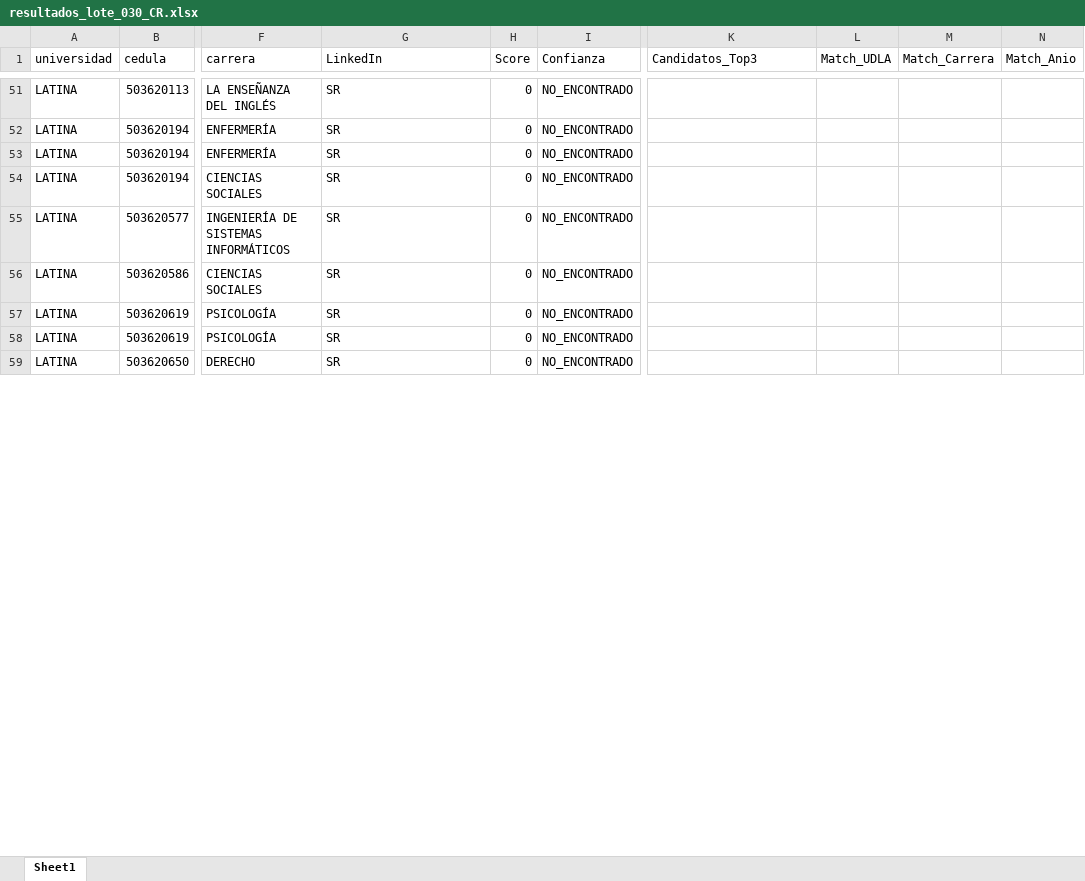
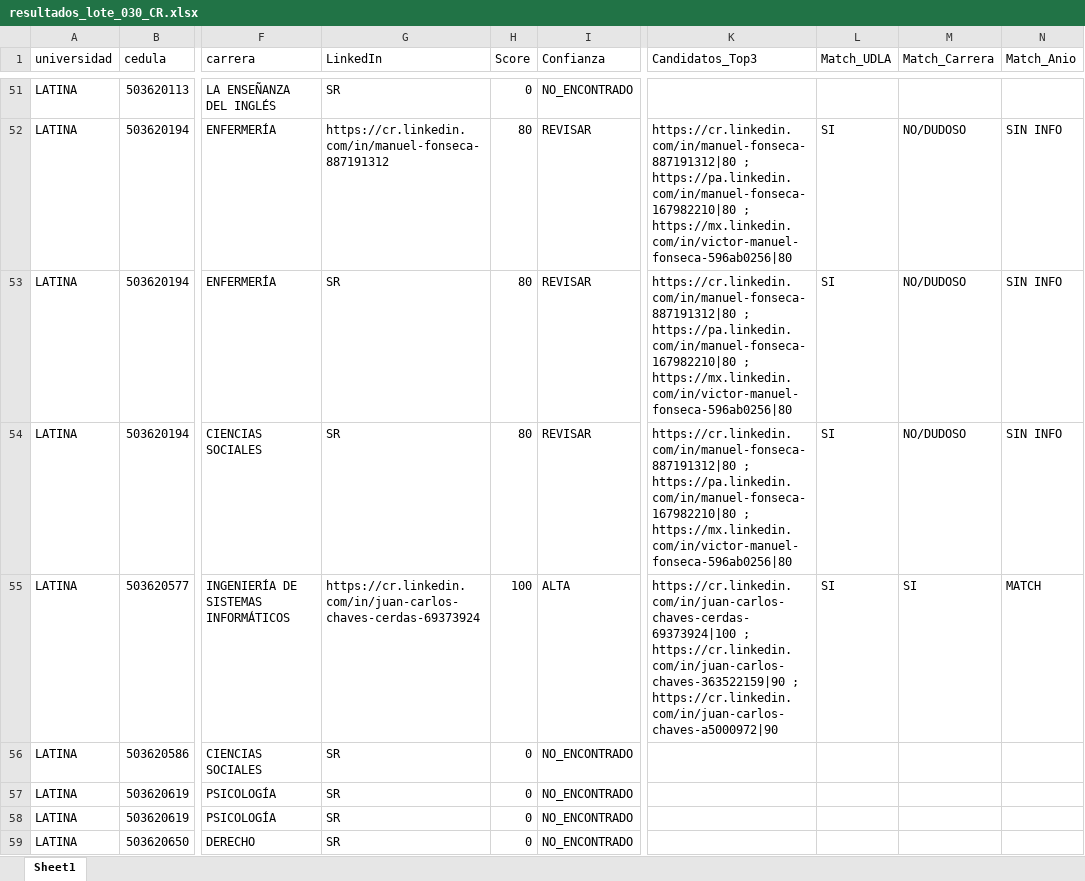
Before and after one commit to YVghost/bave_serarch, an Excel workbook: data/Costa_Rica/output/resultados_lote_030_CR.xlsx, sheet Sheet1, drawn as a sheet; only a part is shown, gaps mark what is left out; values as stored, in another font and other column widths than the file's, no borders; the diff covers the shown part only; the diff names each change by its address in the sheet, - before the commit and + after, or states it on an @@ line.

```diff
--- a/data/Costa_Rica/output/resultados_lote_030_CR.xlsx (sheet Sheet1)
+++ b/data/Costa_Rica/output/resultados_lote_030_CR.xlsx (sheet Sheet1)
-G52 (LinkedIn): SR
+G52 (LinkedIn): https://cr.linkedin.com/in/manuel-fonseca-887191312
-H52:H54 (Score): 0
+H52:H54 (Score): 80
-I52:I54 (Confianza): NO_ENCONTRADO
+I52:I54 (Confianza): REVISAR
-K52:K54 (Candidatos_Top3): (empty)
+K52:K54 (Candidatos_Top3): https://cr.linkedin.com/in/manuel-fonseca-887191312|80 ; https://pa.linkedin.com/in/manuel-fonseca-167982210|80 ; https://mx.linkedin.com/in/victor-manuel-fonseca-596ab0256|80
-L52:L55 (Match_UDLA): (empty)
+L52:L55 (Match_UDLA): SI
-M52:M54 (Match_Carrera): (empty)
+M52:M54 (Match_Carrera): NO/DUDOSO
-N52:N54 (Match_Anio): (empty)
+N52:N54 (Match_Anio): SIN INFO
-G55 (LinkedIn): SR
+G55 (LinkedIn): https://cr.linkedin.com/in/juan-carlos-chaves-cerdas-69373924
-H55 (Score): 0
+H55 (Score): 100
-I55 (Confianza): NO_ENCONTRADO
+I55 (Confianza): ALTA
-K55 (Candidatos_Top3): (empty)
+K55 (Candidatos_Top3): https://cr.linkedin.com/in/juan-carlos-chaves-cerdas-69373924|100 ; https://cr.linkedin.com/in/juan-carlos-chaves-363522159|90 ; https://cr.linkedin.com/in/juan-carlos-chaves-a5000972|90
-M55 (Match_Carrera): (empty)
+M55 (Match_Carrera): SI
-N55 (Match_Anio): (empty)
+N55 (Match_Anio): MATCH
```
Also changed, not shown: 676 edited cells elsewhere in this sheet, data/Costa_Rica/output/resultados_lote_029_CR.xlsx, 4 other files.
